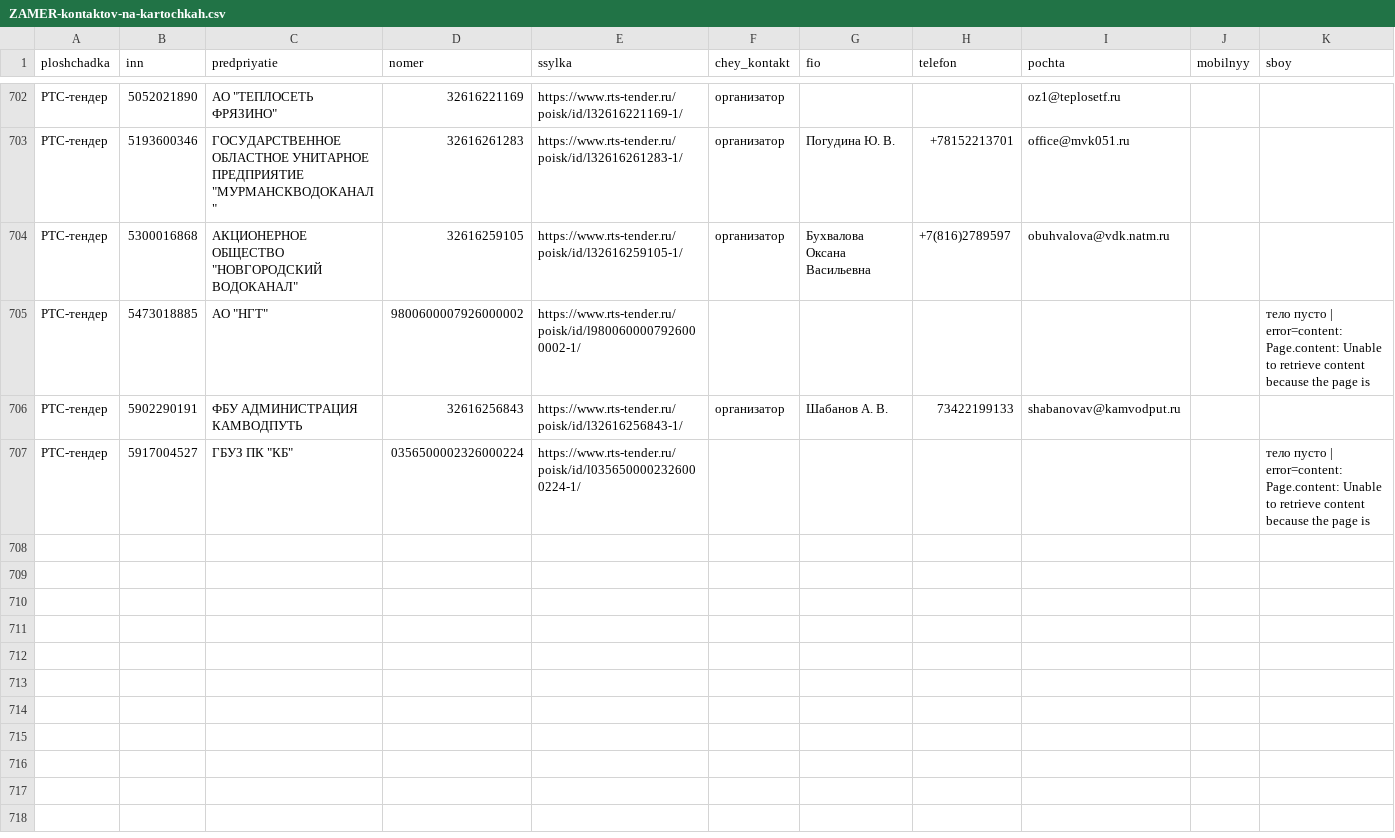
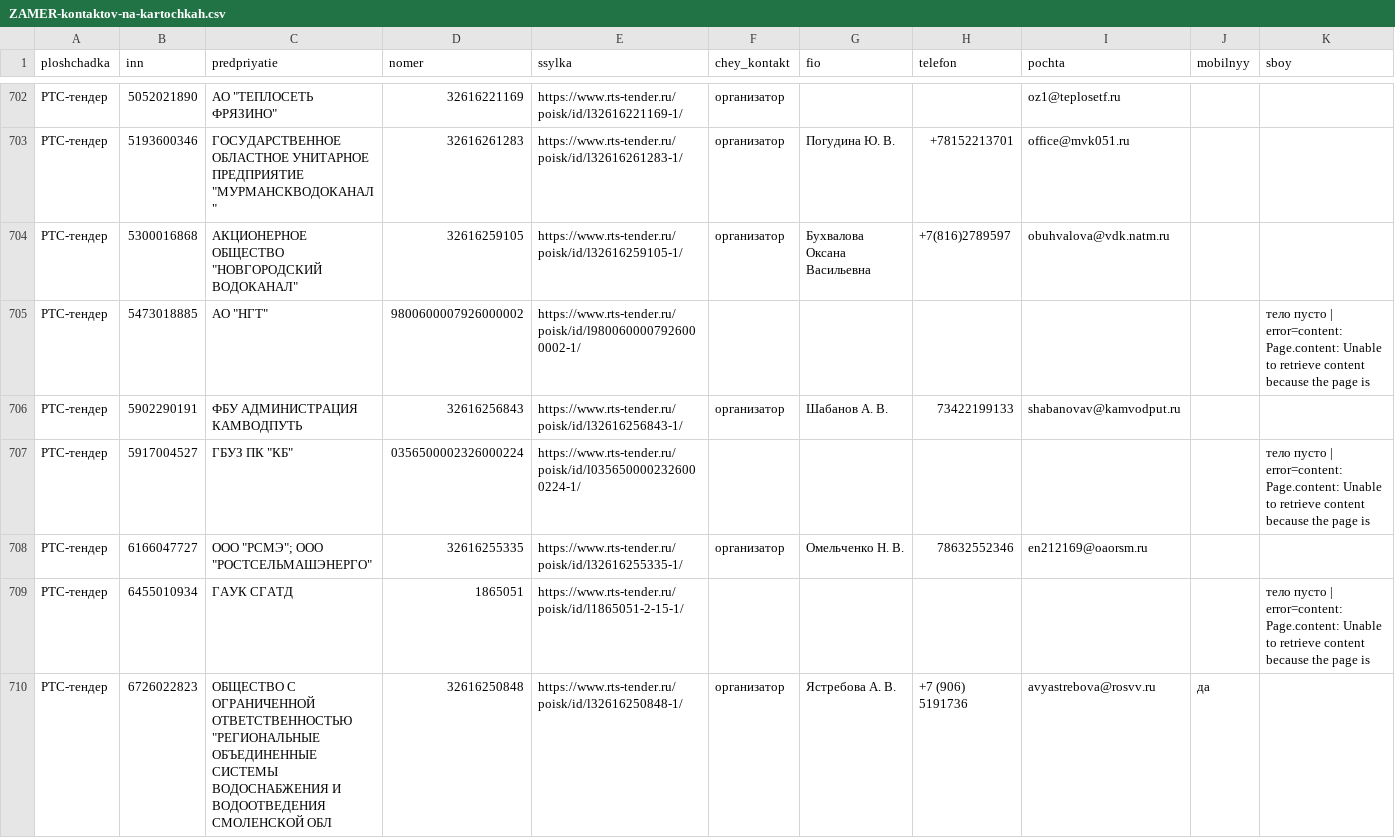
Before and after one commit to kirillrand4-alt/avto, a CSV file: seo-texts/engineers-lens/centro/ZAMER-kontaktov-na-kartochkah.csv, drawn as a sheet; only a part is shown, gaps mark what is left out; the diff names each change by its address in the sheet, - before the commit and + after, or states it on an @@ line.

```diff
--- a/seo-texts/engineers-lens/centro/ZAMER-kontaktov-na-kartochkah.csv
+++ b/seo-texts/engineers-lens/centro/ZAMER-kontaktov-na-kartochkah.csv
+row 708: РТС-тендер | 6166047727 | ООО "РСМЭ"; ООО "РОСТСЕЛЬМАШЭНЕРГО" | 32616255335 | https://www.rts-tender.ru/poisk/id/l32616255335-1/ | организатор | Омельченко Н. В. | 78632552346 | en212169@oaorsm.ru
+row 709: РТС-тендер | 6455010934 | ГАУК СГАТД | 1865051 | https://www.rts-tender.ru/poisk/id/l1865051-2-15-1/ |  |  |  |  |  | тело пусто | error=content: Page.content: Unable to retrieve content because the page is
+row 710: РТС-тендер | 6726022823 | ОБЩЕСТВО С ОГРАНИЧЕННОЙ ОТВЕТСТВЕННОСТЬЮ "РЕГИОНАЛЬНЫЕ ОБЪЕДИНЕННЫЕ СИСТЕМЫ ВОДОСНАБЖЕНИЯ И ВОДООТВЕДЕНИЯ СМОЛЕНСКОЙ ОБЛ | 32616250848 | https://www.rts-tender.ru/poisk/id/l32616250848-1/ | организатор | Ястребова А. В. | +7 (906) 5191736 | avyastrebova@rosvv.ru | да
```
Also changed, not shown: seo-texts/engineers-lens/centro/portal-obhod-zhurnal.csv, 2 other files.
